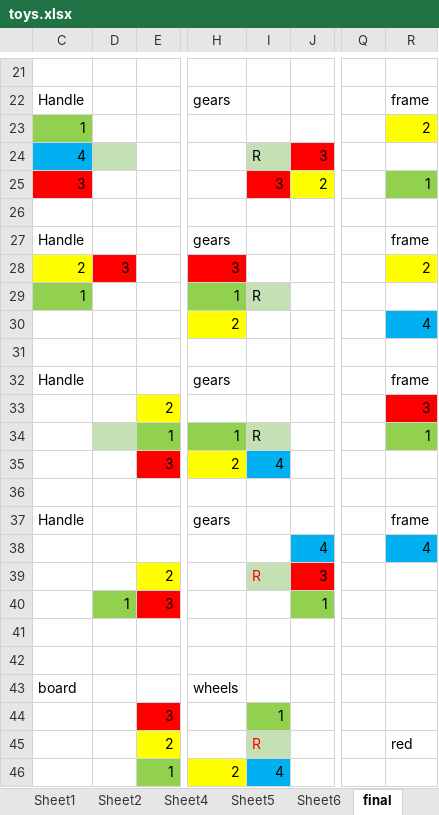
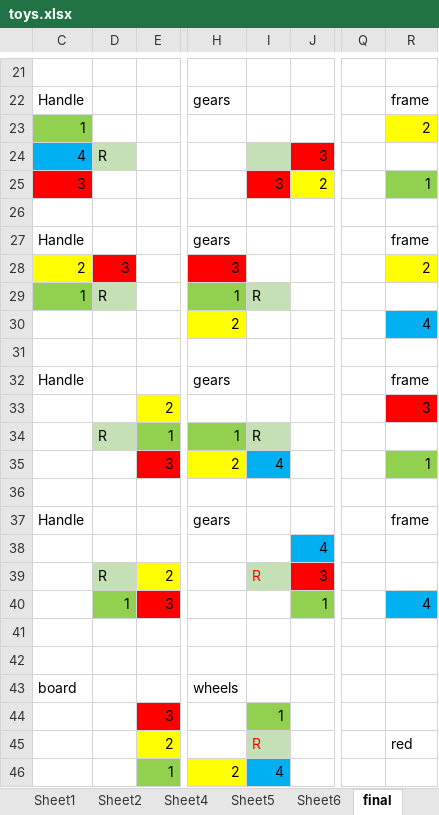
Before and after one commit to gmkagan/dsfrontend, an Excel workbook: toys.xlsx, sheet final, drawn as a sheet; only a part is shown, gaps mark what is left out; values as stored, in another font and other column widths than the file's, no borders; the diff names each change by its address in the sheet, - before the commit and + after, or states it on an @@ line.

```diff
--- a/toys.xlsx (sheet final)
+++ b/toys.xlsx (sheet final)
-D24: (empty)
+D24: R
-I24: R
+I24: (empty)
-D29: (empty)
+D29: R
-D29 fill: none
+D29 fill: #C5E0B4
-D34: (empty)
+D34: R
-R34: 1
+R34: (empty)
-R34 fill: #92D050
+R34 fill: none
-R35: (empty)
+R35: 1
-R35 fill: none
+R35 fill: #92D050
-R38: 4
+R38: (empty)
-R38 fill: #00B0F0
+R38 fill: none
-D39: (empty)
+D39: R
-D39 fill: none
+D39 fill: #C5E0B4
-R40: (empty)
+R40: 4
-R40 fill: none
+R40 fill: #00B0F0
```
Also changed, not shown: sheet level2Cards, other sheet tabs, formulas that keep their value, 1 other file.
